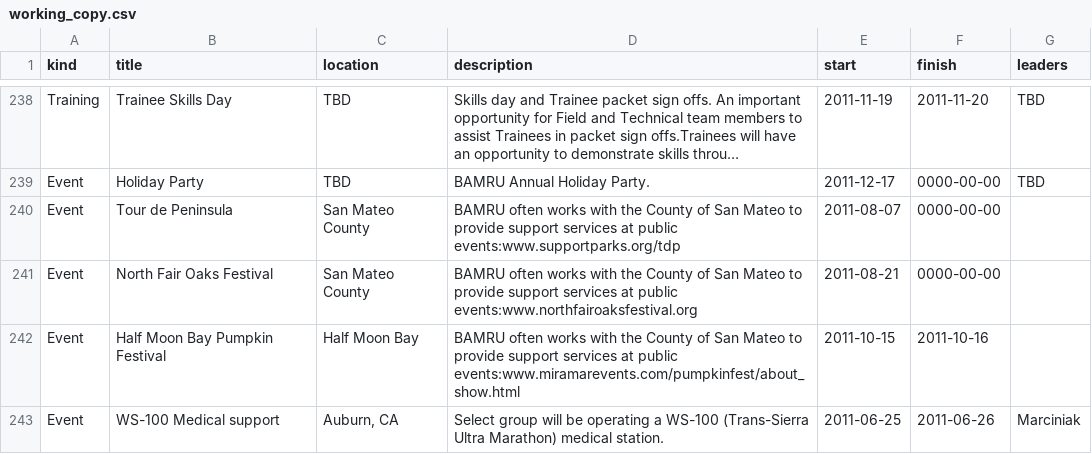
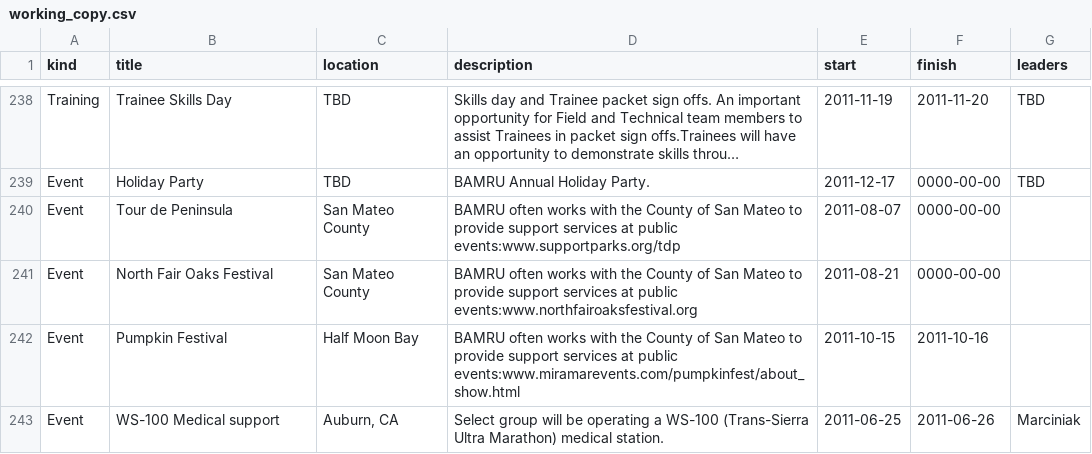
Before and after one commit to pitzer/BAMRU-Public, a CSV file: data/csv/working_copy.csv, drawn as a sheet; only a part is shown, gaps mark what is left out; long unchanged cells end in ….

```diff
--- a/data/csv/working_copy.csv
+++ b/data/csv/working_copy.csv
@@ -241,3 +241,3 @@
 "Event","North Fair Oaks Festival","San Mateo County","BAMRU often works with the County of San Mateo to provide support services at public events:www.northfairoaksfestival.org ","2011-08-21","0000-00-00",""
-"Event","Half Moon Bay Pumpkin Festival","Half Moon Bay","BAMRU often works with the County of San Mateo to provide support services at public events:www.miramarevents.com/pumpkinfest/about_show.html","2011-10-15","2011-10-16",""
+"Event","Pumpkin Festival","Half Moon Bay","BAMRU often works with the County of San Mateo to provide support services at public events:www.miramarevents.com/pumpkinfest/about_show.html","2011-10-15","2011-10-16",""
 "Event","WS-100 Medical support","Auburn, CA","Select group will be operating a WS-100 (Trans-Sierra Ultra Marathon) medical station. ","2011-06-25","2011-06-26","Marciniak"
```
Also changed, not shown: 4 other files.
